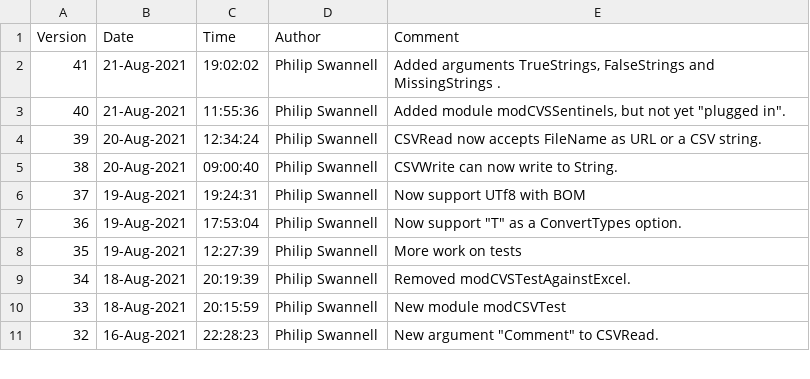
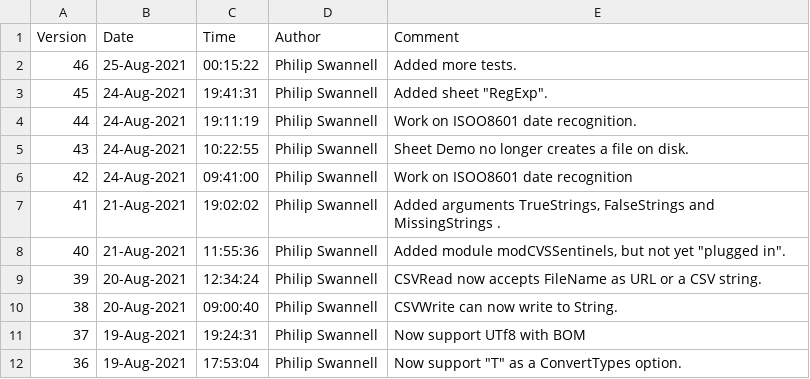
Before and after one commit to PGS62/VBA-CSV, a CSV file: workbook/AuditSheetComments.csv, drawn as a sheet; only a part is shown; the shorter side is filled out with more unchanged rows.

```diff
--- a/workbook/AuditSheetComments.csv
+++ b/workbook/AuditSheetComments.csv
@@ -1,2 +1,7 @@
 "Version","Date","Time","Author","Comment"
+46,25-Aug-2021,00:15:22,"Philip Swannell","Added more tests."
+45,24-Aug-2021,19:41:31,"Philip Swannell","Added sheet ""RegExp""."
+44,24-Aug-2021,19:11:19,"Philip Swannell","Work on ISOO8601 date recognition."
+43,24-Aug-2021,10:22:55,"Philip Swannell","Sheet Demo no longer creates a file on disk."
+42,24-Aug-2021,09:41:00,"Philip Swannell","Work on ISOO8601 date recognition"
 41,21-Aug-2021,19:02:02,"Philip Swannell","Added arguments TrueStrings, FalseStrings and MissingStrings ."
```
Also changed, not shown: testfiles/test_d-m-y_with_time.csv, testfiles/test_m-d-y_with_time.csv, 14 other files.
